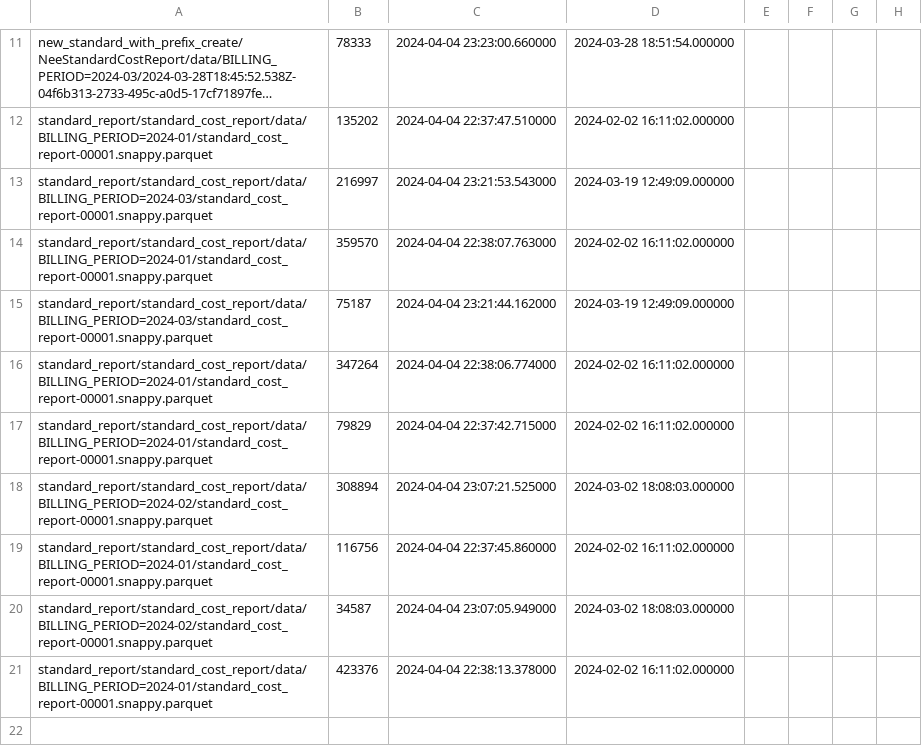
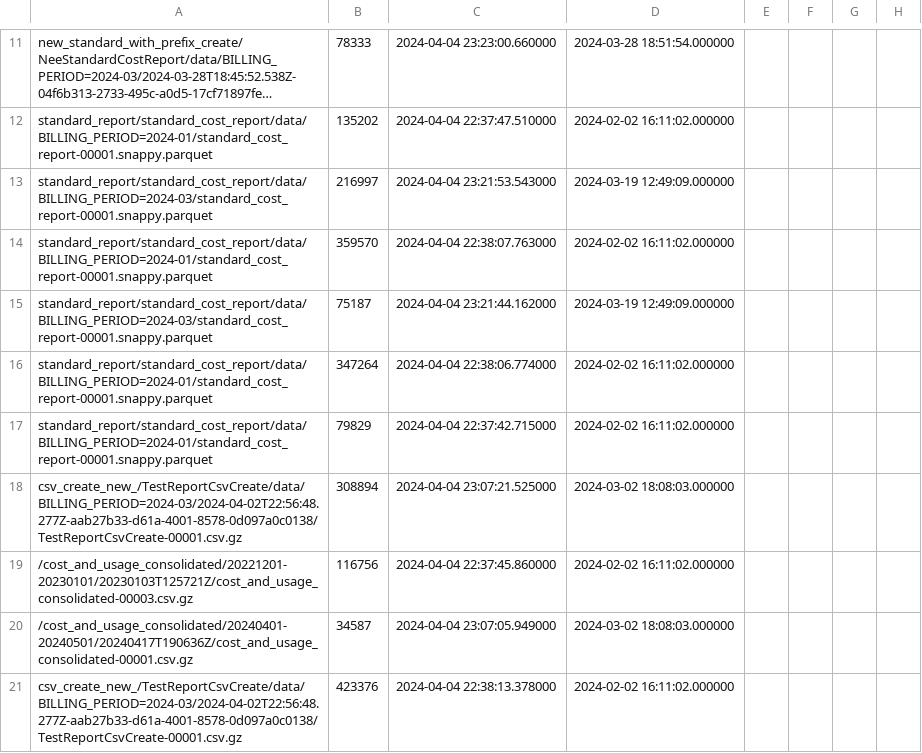
Before and after one commit to fivetran/dbt_aws_cloud_cost, a CSV file: integration_tests/seeds/aws_cost_report.csv, drawn as a sheet; only a part is shown, gaps mark what is left out; long unchanged cells end in …; the diff names each change by its address in the sheet, - before the commit and + after, or states it on an @@ line.

```diff
--- a/integration_tests/seeds/aws_cost_report.csv
+++ b/integration_tests/seeds/aws_cost_report.csv
-A18: standard_report/standard_cost_report/data/BILLING_PERIOD=2024-02/standard_cost_report-00001.snappy.parquet
+A18: csv_create_new_/TestReportCsvCreate/data/BILLING_PERIOD=2024-03/2024-04-02T22:56:48.277Z-aab27b33-d61a-4001-8578-0d097a0c0138/TestReportCsvCreate-00001.csv.gz
-A19: standard_report/standard_cost_report/data/BILLING_PERIOD=2024-01/standard_cost_report-00001.snappy.parquet
+A19: /cost_and_usage_consolidated/20221201-20230101/20230103T125721Z/cost_and_usage_consolidated-00003.csv.gz
-A20: standard_report/standard_cost_report/data/BILLING_PERIOD=2024-02/standard_cost_report-00001.snappy.parquet
+A20: /cost_and_usage_consolidated/20240401-20240501/20240417T190636Z/cost_and_usage_consolidated-00001.csv.gz
-A21: standard_report/standard_cost_report/data/BILLING_PERIOD=2024-01/standard_cost_report-00001.snappy.parquet
+A21: csv_create_new_/TestReportCsvCreate/data/BILLING_PERIOD=2024-03/2024-04-02T22:56:48.277Z-aab27b33-d61a-4001-8578-0d097a0c0138/TestReportCsvCreate-00001.csv.gz
```
Also changed, not shown: 3 other files.
